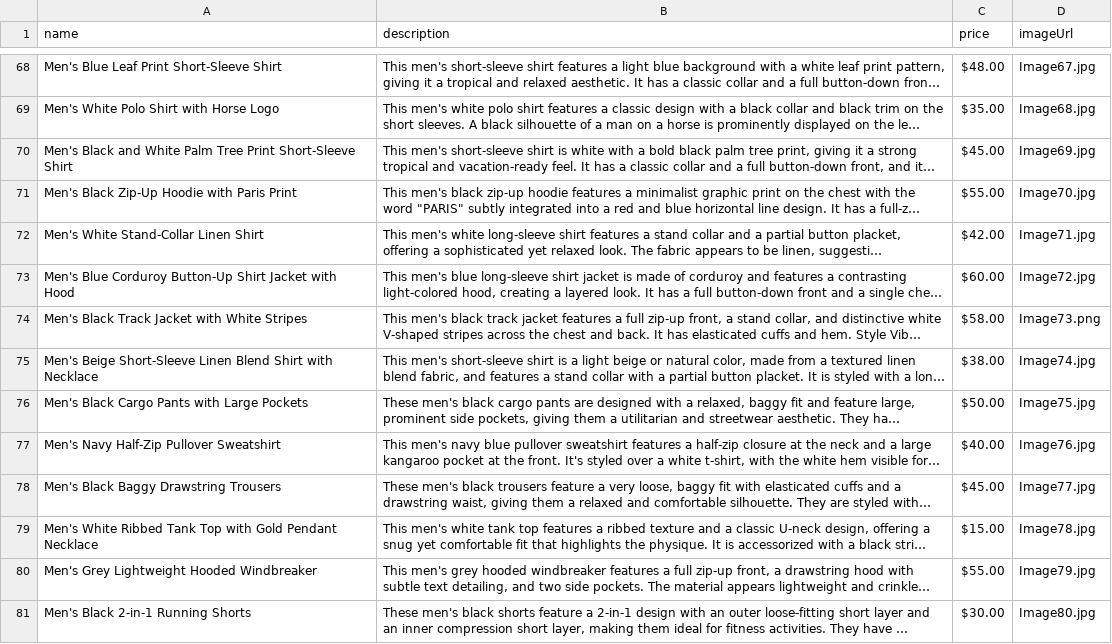
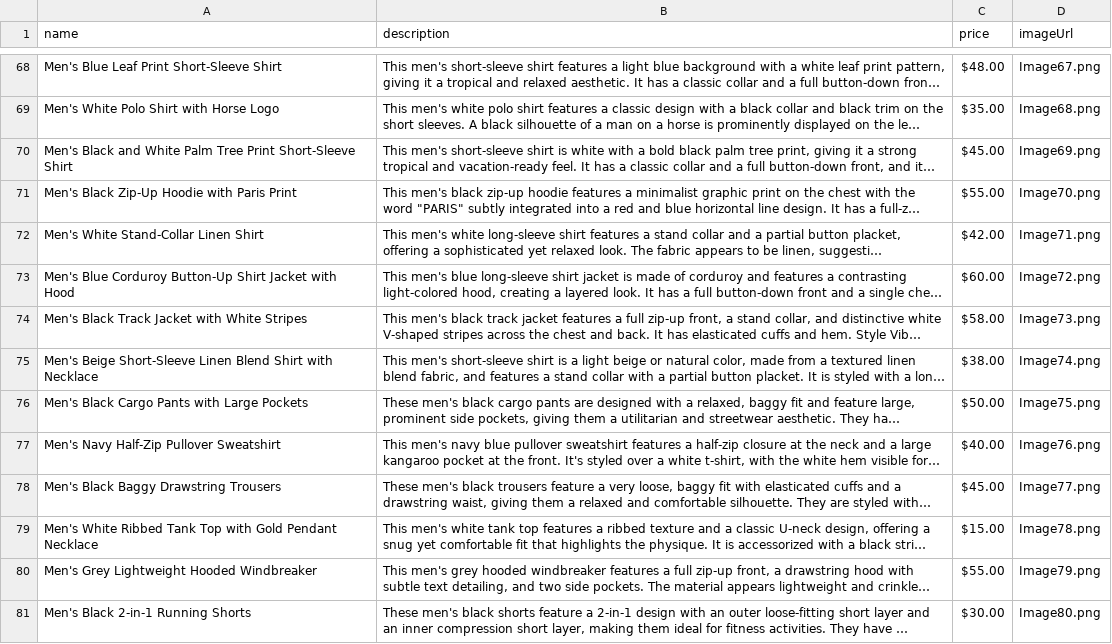
Before and after one commit to kakoKong/NextHackaton-WWCuteBoys, a CSV file: data.csv, drawn as a sheet; only a part is shown, gaps mark what is left out; long unchanged cells end in …; the diff covers the shown part only; the diff names each change by its address in the sheet, - before the commit and + after, or states it on an @@ line.

```diff
--- a/data.csv
+++ b/data.csv
-D68 (imageUrl): Image67.jpg
+D68 (imageUrl): Image67.png
-D69 (imageUrl): Image68.jpg
+D69 (imageUrl): Image68.png
-D70 (imageUrl): Image69.jpg
+D70 (imageUrl): Image69.png
-D71 (imageUrl): Image70.jpg
+D71 (imageUrl): Image70.png
-D72 (imageUrl): Image71.jpg
+D72 (imageUrl): Image71.png
-D73 (imageUrl): Image72.jpg
+D73 (imageUrl): Image72.png
-D75 (imageUrl): Image74.jpg
+D75 (imageUrl): Image74.png
-D76 (imageUrl): Image75.jpg
+D76 (imageUrl): Image75.png
-D77 (imageUrl): Image76.jpg
+D77 (imageUrl): Image76.png
-D78 (imageUrl): Image77.jpg
+D78 (imageUrl): Image77.png
-D79 (imageUrl): Image78.jpg
+D79 (imageUrl): Image78.png
-D80 (imageUrl): Image79.jpg
+D80 (imageUrl): Image79.png
-D81 (imageUrl): Image80.jpg
+D81 (imageUrl): Image80.png
```
Also changed, not shown: 75 edited cells elsewhere in this file, 1 other file.
